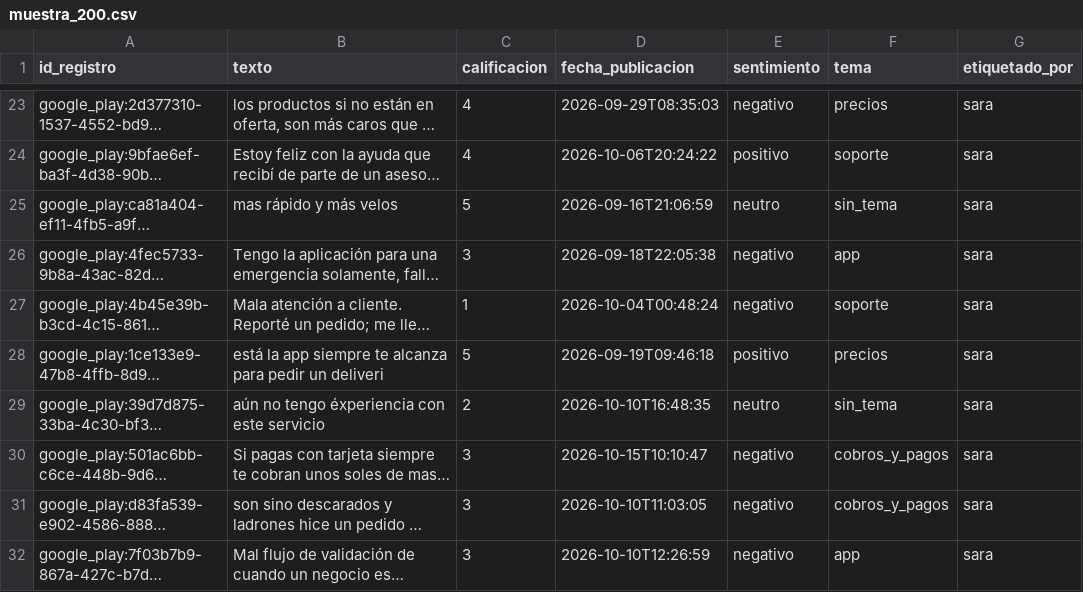
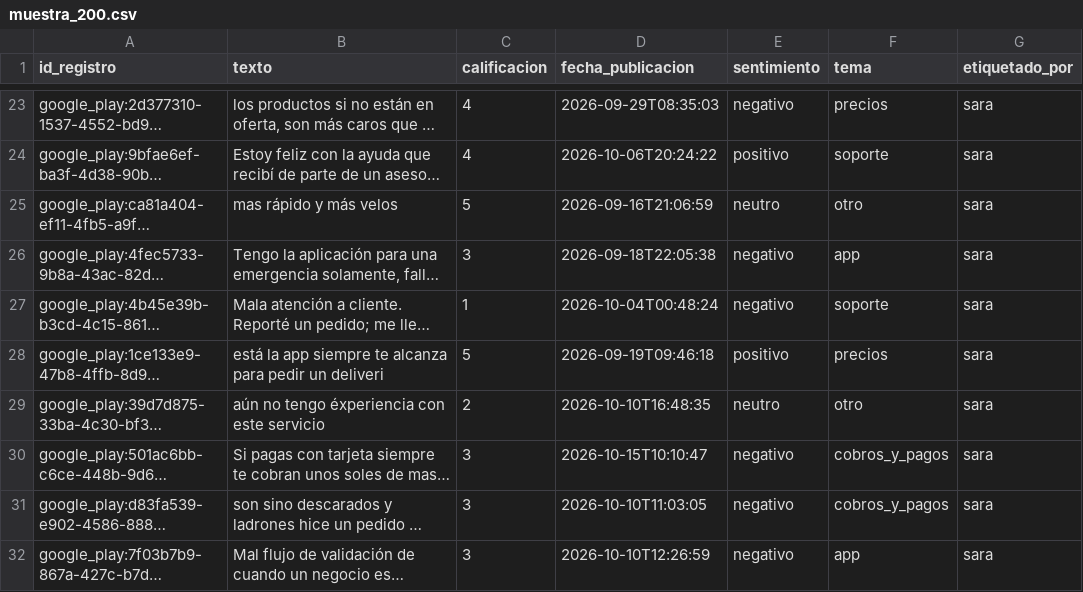
Before and after one commit to Michruiz2710/Radar-de-marca-Rappi, a CSV file: data/etiquetas/muestra_200.csv, drawn as a sheet; only a part is shown, gaps mark what is left out; long unchanged cells end in …; the diff covers the shown part only; the diff names each change by its address in the sheet, - before the commit and + after, or states it on an @@ line.

```diff
--- a/data/etiquetas/muestra_200.csv
+++ b/data/etiquetas/muestra_200.csv
-F25 (tema): sin_tema
+F25 (tema): otro
-F29 (tema): sin_tema
+F29 (tema): otro
```
Also changed, not shown: 26 edited cells elsewhere in this file, 13 other files.
